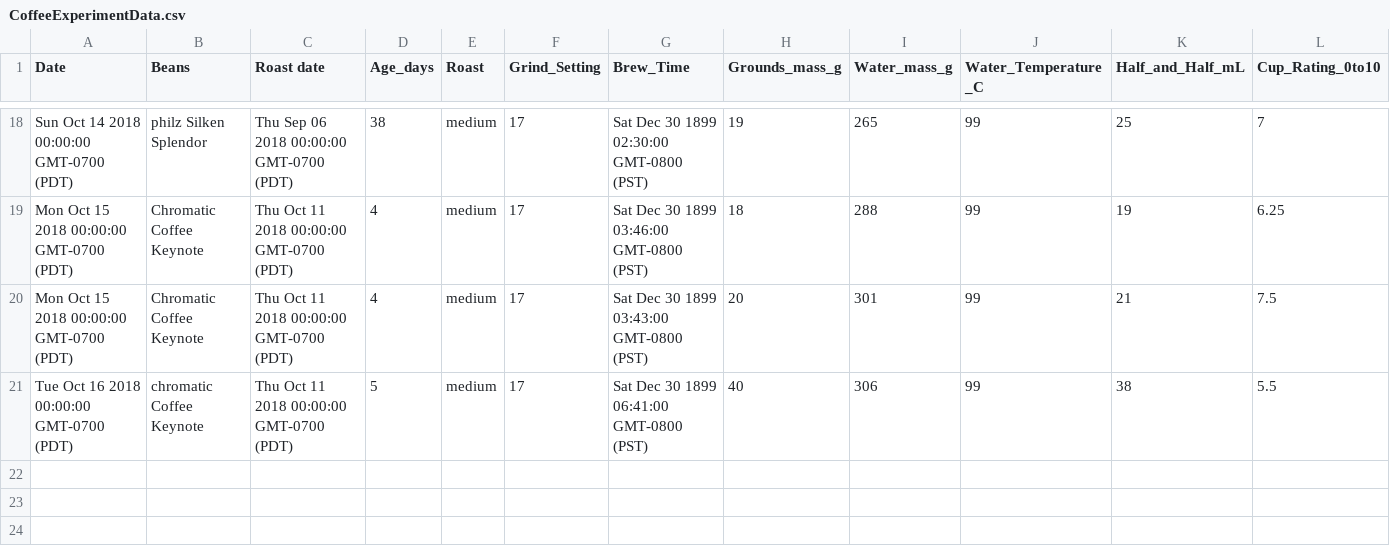
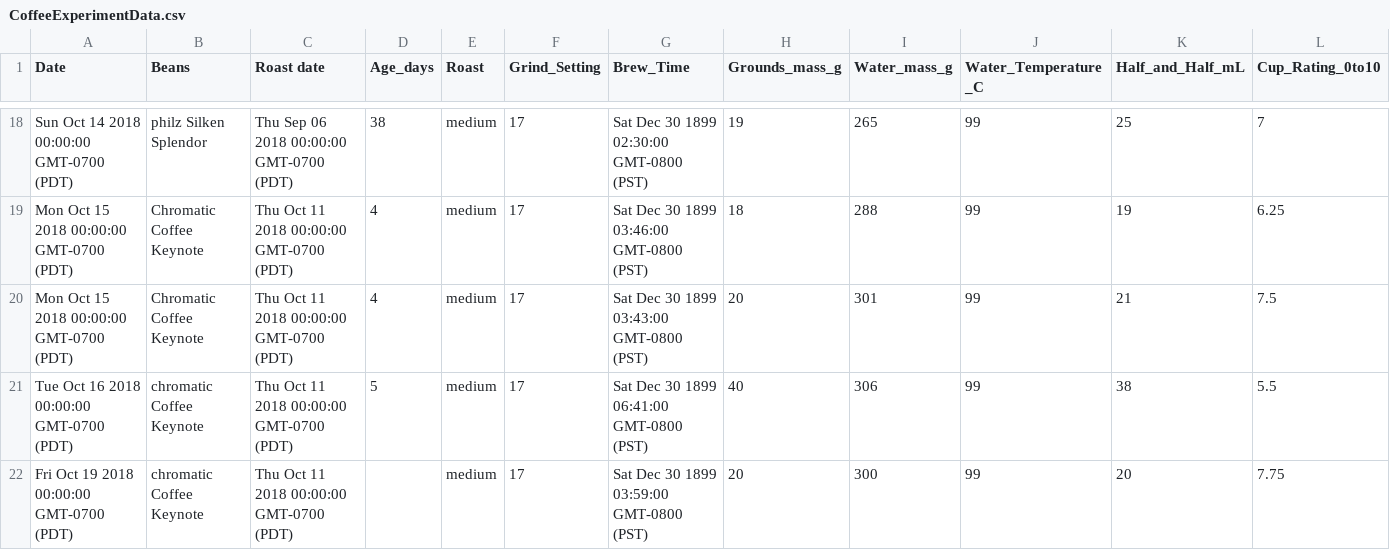
Before and after one commit to ldstrohl/TensorFlow_Coffee, a CSV file: CoffeeExperimentData.csv, drawn as a sheet; only a part is shown, gaps mark what is left out; the diff names each change by its address in the sheet, - before the commit and + after, or states it on an @@ line.

Commit message:
Data Entry

```diff
--- a/CoffeeExperimentData.csv
+++ b/CoffeeExperimentData.csv
+row 22: Fri Oct 19 2018 00:00:00 GMT-0700 (PDT) | chromatic Coffee Keynote | Thu Oct 11 2018 00:00:00 GMT-0700 (PDT) |  | medium | 17 | Sat Dec 30 1899 03:59:00 GMT-0800 (PST) | 20 | 300 | 99 | 20 | 7.75
```
